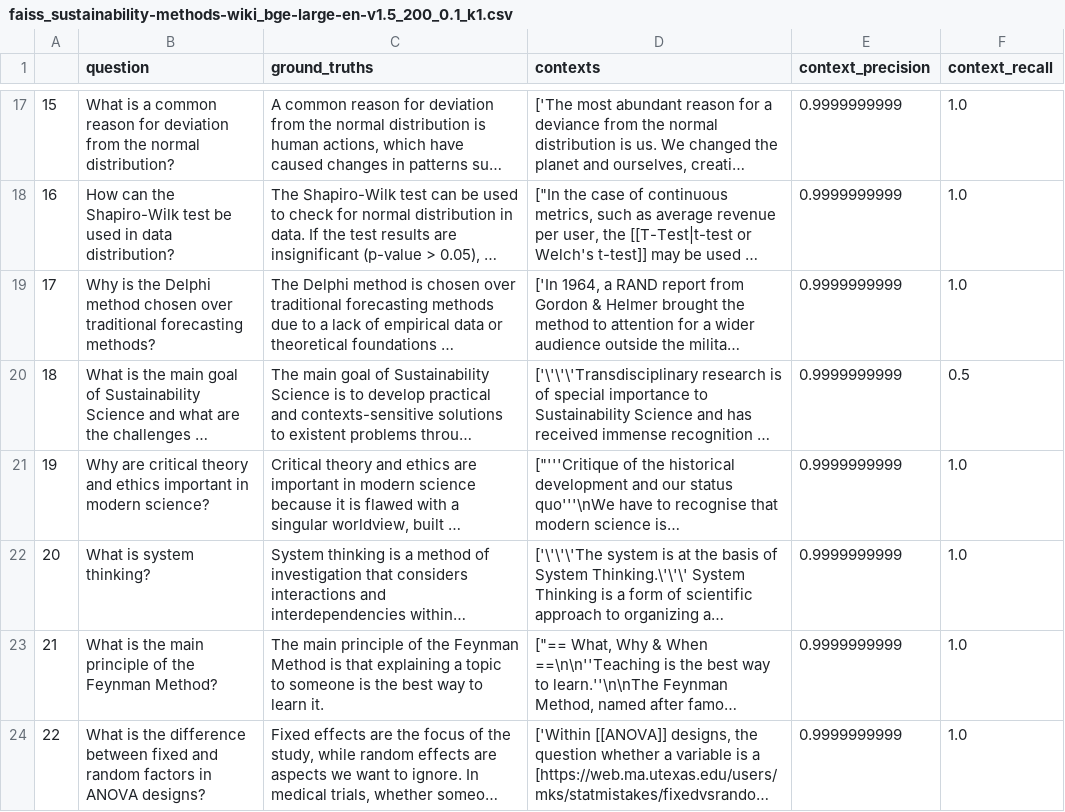
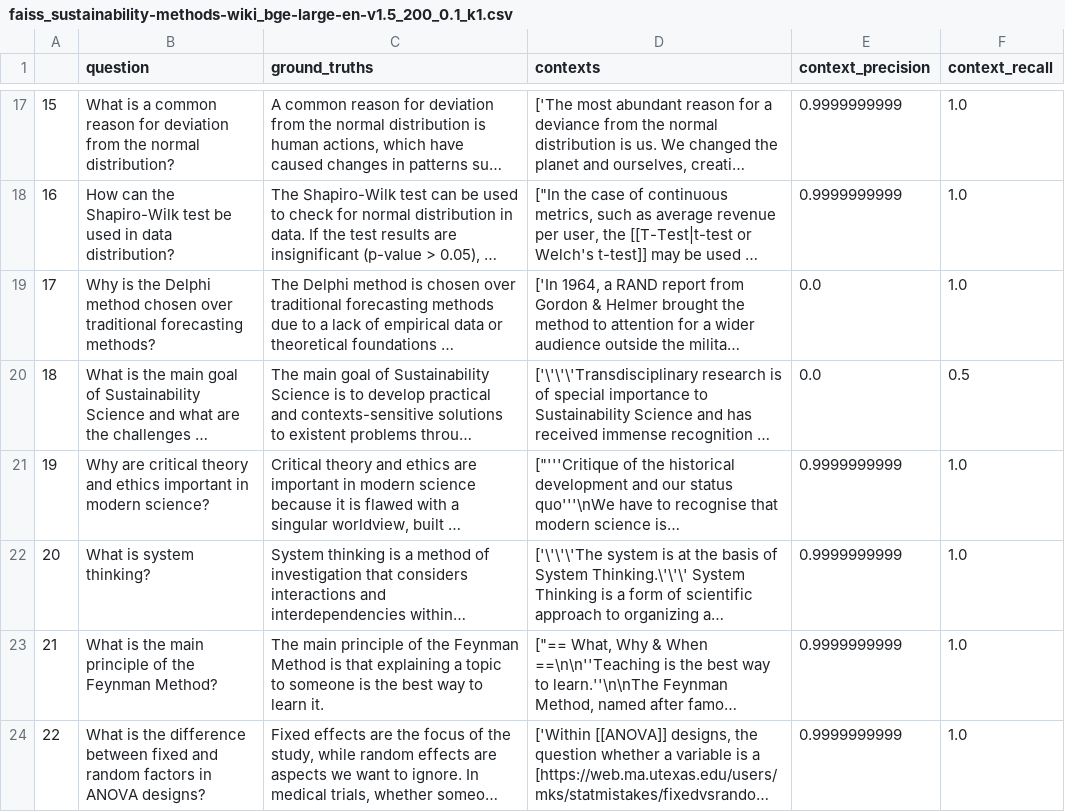
Before and after one commit to stepkurniawan/RAG-comparation, a CSV file: experiments/vectorstore_comp/faiss_sustainability-methods-wiki_bge-large-en-v1.5_200_0.1_k1.csv, drawn as a sheet; only a part is shown, gaps mark what is left out; long unchanged cells end in …; the diff covers the shown part only; the diff names each change by its address in the sheet, - before the commit and + after, or states it on an @@ line.

```diff
--- a/experiments/vectorstore_comp/faiss_sustainability-methods-wiki_bge-large-en-v1.5_200_0.1_k1.csv
+++ b/experiments/vectorstore_comp/faiss_sustainability-methods-wiki_bge-large-en-v1.5_200_0.1_k1.csv
-E19:E20 (context_precision): 0.9999999999
+E19:E20 (context_precision): 0.0
```
Also changed, not shown: 11 edited cells elsewhere in this file, experiments/vectorstore_comp/chroma_sustainability-methods-wiki_bge-large-en-v1.5_200_0.1_k1.csv, experiments/vectorstore_comp/chroma_sustainability-methods-wiki_bge-large-en-v1.5_200_0.1_k3.csv, 28 other files.
